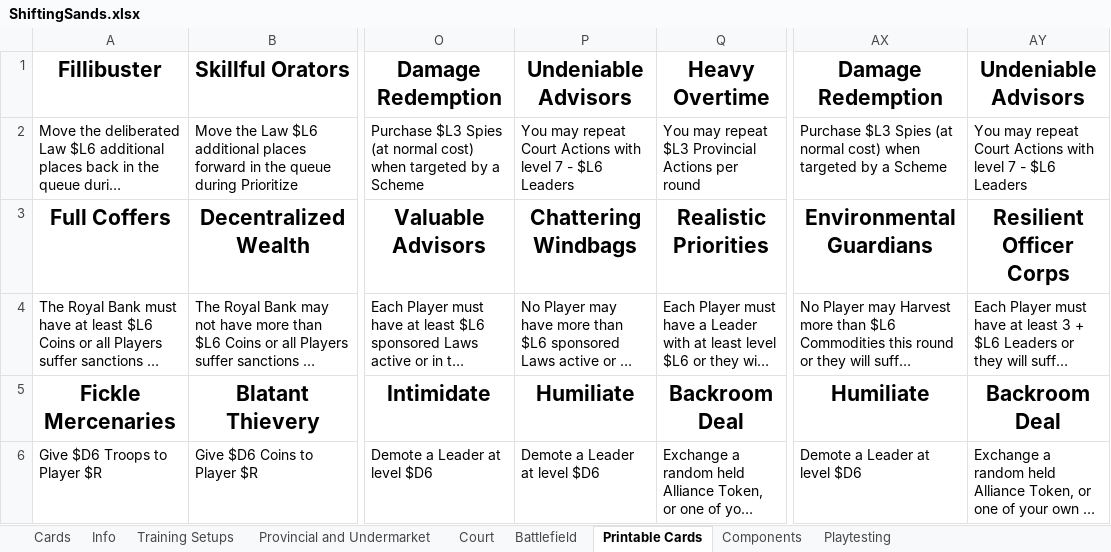
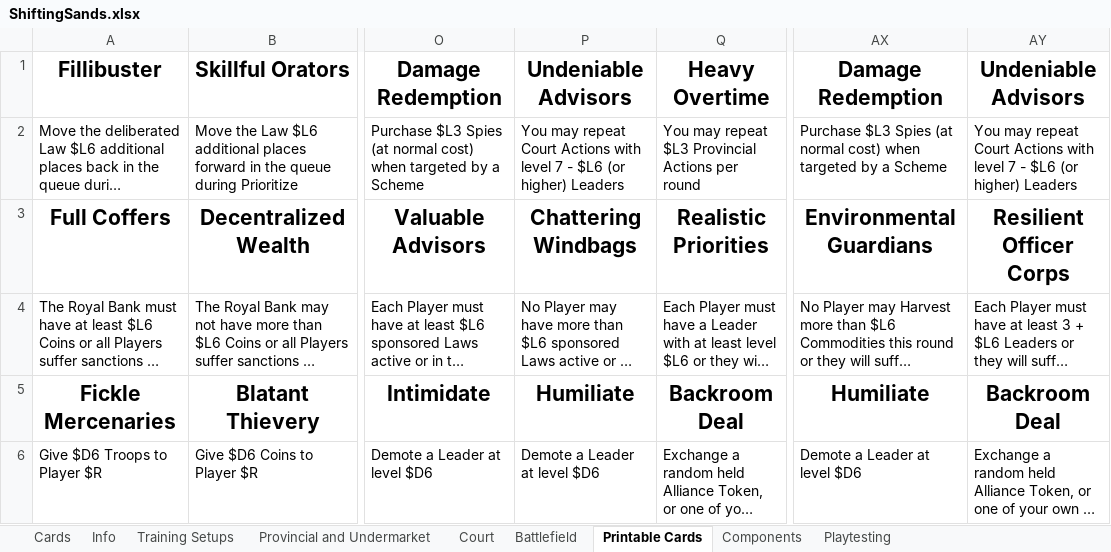
Before and after one commit to bdonet/ShiftingSands, an Excel workbook: ShiftingSands.xlsx, sheet Printable Cards, drawn as a sheet; only a part is shown, gaps mark what is left out; long unchanged cells end in …; values as stored, in another font and other column widths than the file's, no borders; the diff names each change by its address in the sheet, - before the commit and + after, or states it on an @@ line.

Commit message:
Updated cards and actions from playtest feedback

```diff
--- a/ShiftingSands.xlsx (sheet Printable Cards)
+++ b/ShiftingSands.xlsx (sheet Printable Cards)
-P2: …- $L6 Leaders
+P2: …- $L6 (or higher) Leaders
-AY2: …- $L6 Leaders
+AY2: …- $L6 (or higher) Leaders
```
Also changed, not shown: sheet Playtesting, sheet Info, sheet Cards, sheet Court, sheet Provincial and Undermarket.
